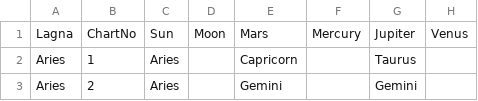
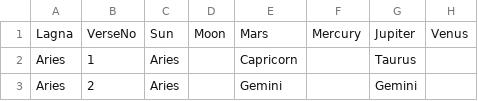
Before and after one commit to yenbeeyes/Jyotish_EaswaraNadi, a CSV file: EswaraNadi_AllLagnas_with_ImagePath.csv, drawn as a sheet; only a part is shown; the diff names each change by its address in the sheet, - before the commit and + after, or states it on an @@ line.

Commit message:
Update EswaraNadi_AllLagnas_with_ImagePath.csv

```diff
--- a/EswaraNadi_AllLagnas_with_ImagePath.csv
+++ b/EswaraNadi_AllLagnas_with_ImagePath.csv
-B1: ChartNo
+B1: VerseNo
```
